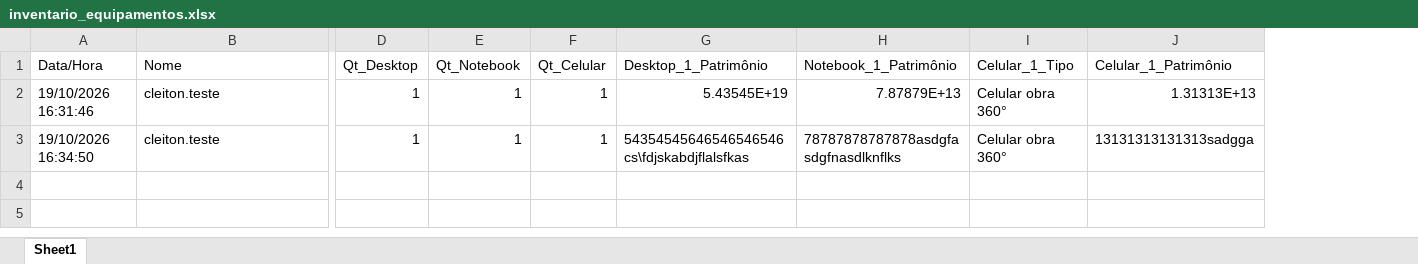
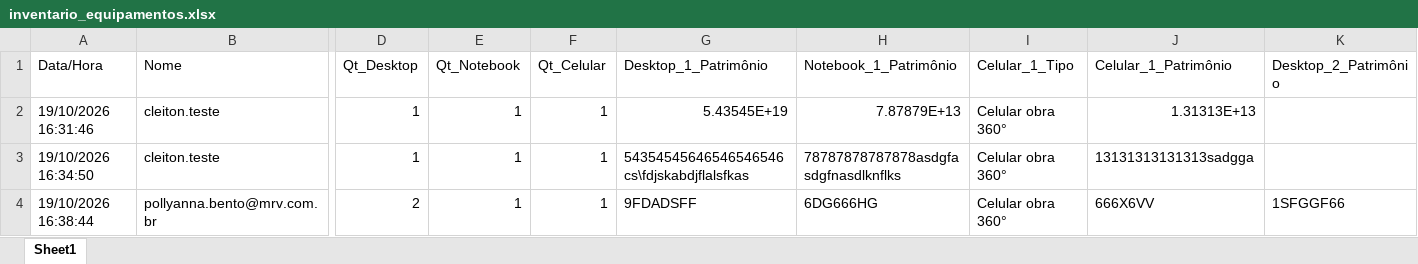
Before and after one commit to cleitonleonardomsouza19/forms_inventario, an Excel workbook: inventario_equipamentos.xlsx, sheet Sheet1, drawn as a sheet; only a part is shown, gaps mark what is left out; values as stored, in another font and other column widths than the file's, no borders; rows hold the shown columns only; the diff names each change by its address in the sheet, - before the commit and + after, or states it on an @@ line.

Commit message:
Novo registro: pollyanna.bento@mrv.com.br | E148 - URB PARQUE DAS CORES - SP/CP | 19/10/2026 16:38:44

```diff
--- a/inventario_equipamentos.xlsx (sheet Sheet1)
+++ b/inventario_equipamentos.xlsx (sheet Sheet1)
+column K (Desktop_2_Patrimônio), empty
+row 4: 19/10/2026 16:38:44 | pollyanna.bento@mrv.com.br | 2 | 1 | 1 | 9FDADSFF | 6DG666HG | Celular obra 360° | 666X6VV | 1SFGGF66
```
